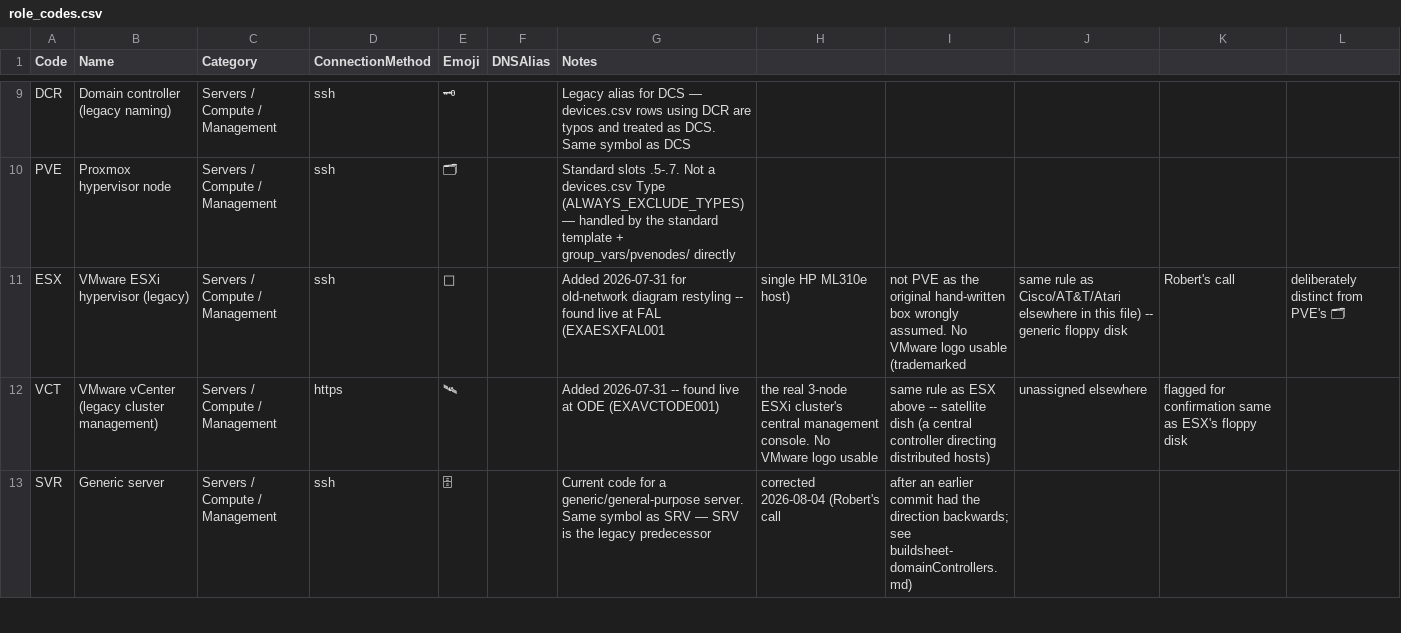
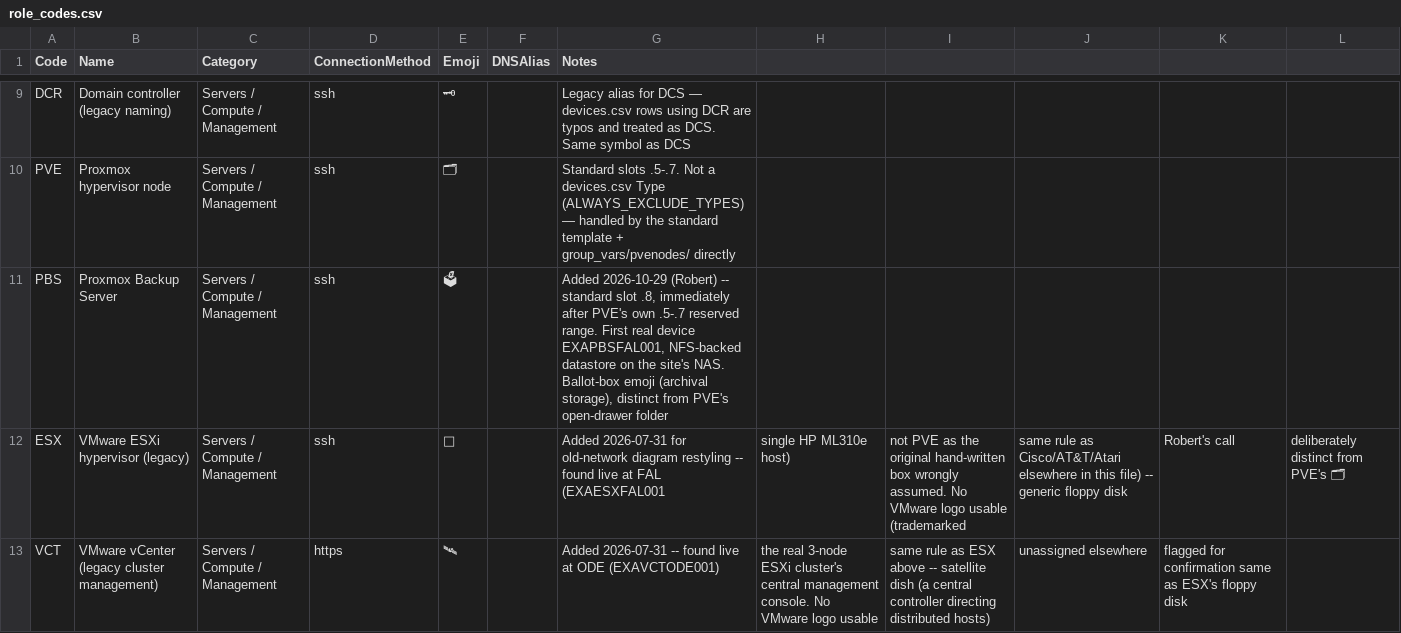
Before and after one commit to knightmare2600/example_music_infra, a CSV file: benarbejde/role_codes.csv, drawn as a sheet; only a part is shown, gaps mark what is left out; the shorter side is filled out with more unchanged rows; the diff names each change by its address in the sheet, - before the commit and + after, or states it on an @@ line.

```diff
--- a/benarbejde/role_codes.csv
+++ b/benarbejde/role_codes.csv
+row 11: PBS | Proxmox Backup Server | Servers / Compute / Management | ssh | 🗳 |  | Added 2026-10-29 (Robert) -- standard slot .8, immediately after PVE's own .5-.7 reserved range. First real device EXAPBSFAL001, NFS-backed datastore on the site's NAS. Ballot-box emoji (archival storage), distinct from PVE's open-drawer folder
```
Also changed, not shown: benarbejde/devices.csv, bootstrap/web/proxmox/devices.csv, 2 other files.
